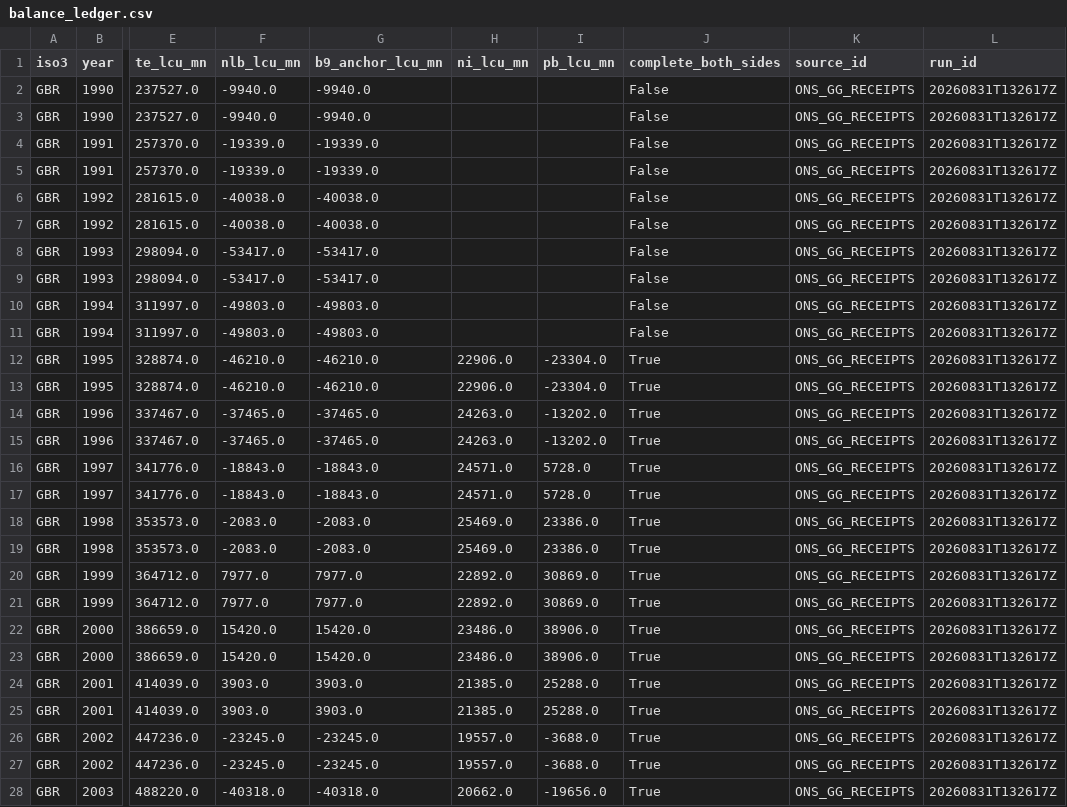
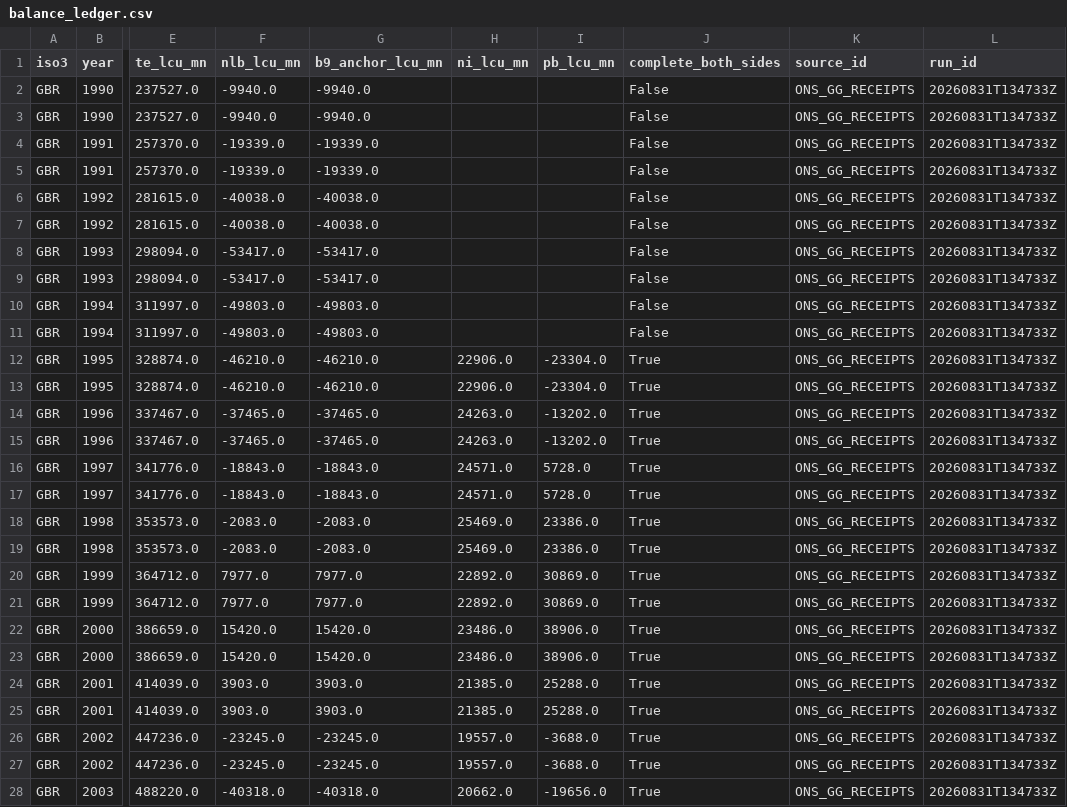
Before and after one commit to adrianchiu1/redbox, a CSV file: data/canonical/balance_ledger.csv, drawn as a sheet; only a part is shown, gaps mark what is left out; the diff covers the shown part only; the diff names each change by its address in the sheet, - before the commit and + after, or states it on an @@ line.

```diff
--- a/data/canonical/balance_ledger.csv
+++ b/data/canonical/balance_ledger.csv
-L2:L28 (run_id): 20260831T132617Z
+L2:L28 (run_id): 20260831T134733Z
```
Also changed, not shown: 169 edited cells elsewhere in this file, 22 other files.
